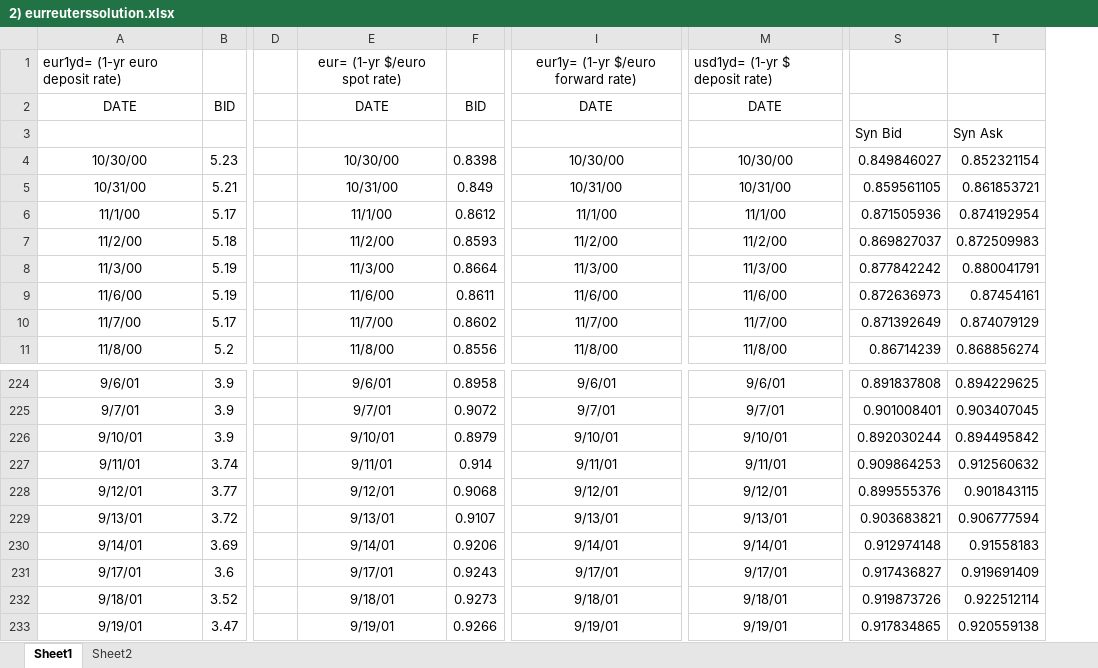
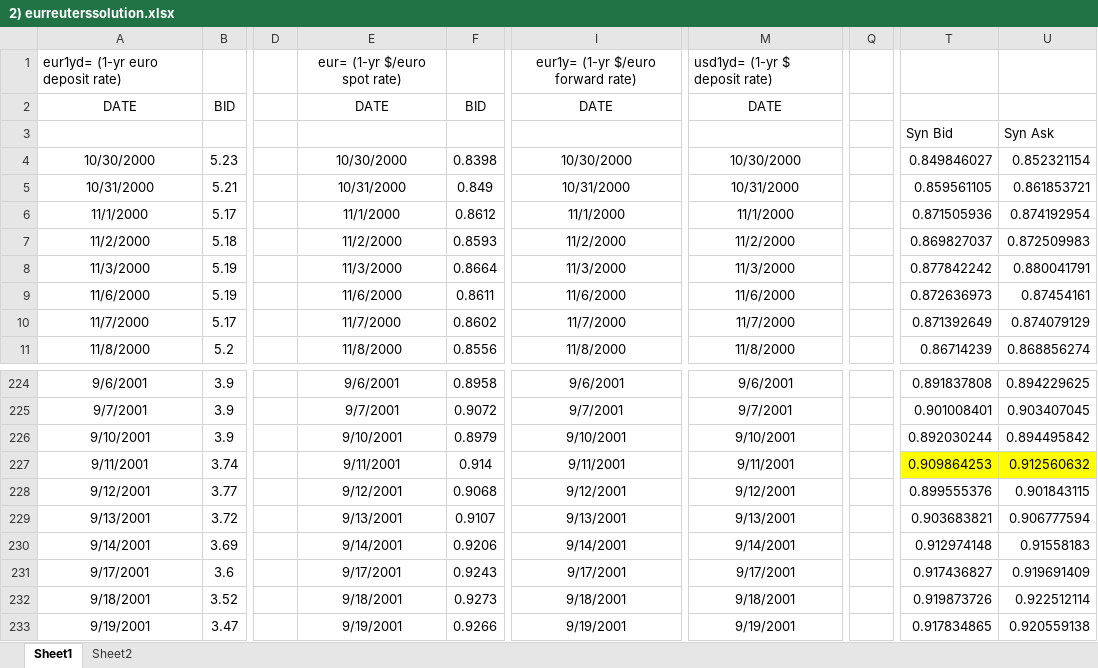
Before and after one commit to sash-wat/BUFN401, an Excel workbook: Lab 1/2) eurreuterssolution.xlsx, sheet Sheet1, drawn as a sheet; only a part is shown, gaps mark what is left out; values as stored, in another font and other column widths than the file's, no borders; removed rows and columns are numbered as before the commit, all else as after; the diff names each change by its address in the sheet, - before the commit and + after, or states it on an @@ line.

```diff
--- a/Lab 1/2) eurreuterssolution.xlsx (sheet Sheet1)
+++ b/Lab 1/2) eurreuterssolution.xlsx (sheet Sheet1)
-column A, rows 1-11: eur1yd= (1-yr euro deposit rate) | DATE |  | 10/30/00 | 10/31/00 | 11/1/00 | 11/2/00 | 11/3/00 | 11/6/00 | 11/7/00 | 11/8/00; rows 224-233: 9/6/01 | 9/7/01 | 9/10/01 | 9/11/01 | 9/12/01 | 9/13/01 | 9/14/01 | 9/17/01 | 9/18/01 | 9/19/01
+column A, rows 1-11: eur1yd= (1-yr euro deposit rate) | DATE |  | 10/30/2000 | 10/31/2000 | 11/1/2000 | 11/2/2000 | 11/3/2000 | 11/6/2000 | 11/7/2000 | 11/8/2000; rows 224-233: 9/6/2001 | 9/7/2001 | 9/10/2001 | 9/11/2001 | 9/12/2001 | 9/13/2001 | 9/14/2001 | 9/17/2001 | 9/18/2001 | 9/19/2001
-column E, rows 1-11: eur= (1-yr $/euro spot rate) | DATE |  | 10/30/00 | 10/31/00 | 11/1/00 | 11/2/00 | 11/3/00 | 11/6/00 | 11/7/00 | 11/8/00; rows 224-233: 9/6/01 | 9/7/01 | 9/10/01 | 9/11/01 | 9/12/01 | 9/13/01 | 9/14/01 | 9/17/01 | 9/18/01 | 9/19/01
+column E, rows 1-11: eur= (1-yr $/euro spot rate) | DATE |  | 10/30/2000 | 10/31/2000 | 11/1/2000 | 11/2/2000 | 11/3/2000 | 11/6/2000 | 11/7/2000 | 11/8/2000; rows 224-233: 9/6/2001 | 9/7/2001 | 9/10/2001 | 9/11/2001 | 9/12/2001 | 9/13/2001 | 9/14/2001 | 9/17/2001 | 9/18/2001 | 9/19/2001
-column I, rows 1-11: eur1y= (1-yr $/euro forward rate) | DATE |  | 10/30/00 | 10/31/00 | 11/1/00 | 11/2/00 | 11/3/00 | 11/6/00 | 11/7/00 | 11/8/00; rows 224-233: 9/6/01 | 9/7/01 | 9/10/01 | 9/11/01 | 9/12/01 | 9/13/01 | 9/14/01 | 9/17/01 | 9/18/01 | 9/19/01
+column I, rows 1-11: eur1y= (1-yr $/euro forward rate) | DATE |  | 10/30/2000 | 10/31/2000 | 11/1/2000 | 11/2/2000 | 11/3/2000 | 11/6/2000 | 11/7/2000 | 11/8/2000; rows 224-233: 9/6/2001 | 9/7/2001 | 9/10/2001 | 9/11/2001 | 9/12/2001 | 9/13/2001 | 9/14/2001 | 9/17/2001 | 9/18/2001 | 9/19/2001
-column M, rows 1-11: usd1yd= (1-yr $ deposit rate) | DATE |  | 10/30/00 | 10/31/00 | 11/1/00 | 11/2/00 | 11/3/00 | 11/6/00 | 11/7/00 | 11/8/00; rows 224-233: 9/6/01 | 9/7/01 | 9/10/01 | 9/11/01 | 9/12/01 | 9/13/01 | 9/14/01 | 9/17/01 | 9/18/01 | 9/19/01
+column M, rows 1-11: usd1yd= (1-yr $ deposit rate) | DATE |  | 10/30/2000 | 10/31/2000 | 11/1/2000 | 11/2/2000 | 11/3/2000 | 11/6/2000 | 11/7/2000 | 11/8/2000; rows 224-233: 9/6/2001 | 9/7/2001 | 9/10/2001 | 9/11/2001 | 9/12/2001 | 9/13/2001 | 9/14/2001 | 9/17/2001 | 9/18/2001 | 9/19/2001
+column Q, empty
-T227:U227 fill: none
+T227:U227 fill: #FFFF00
```
Also changed, not shown: formulas that keep their value, 1 other file.
